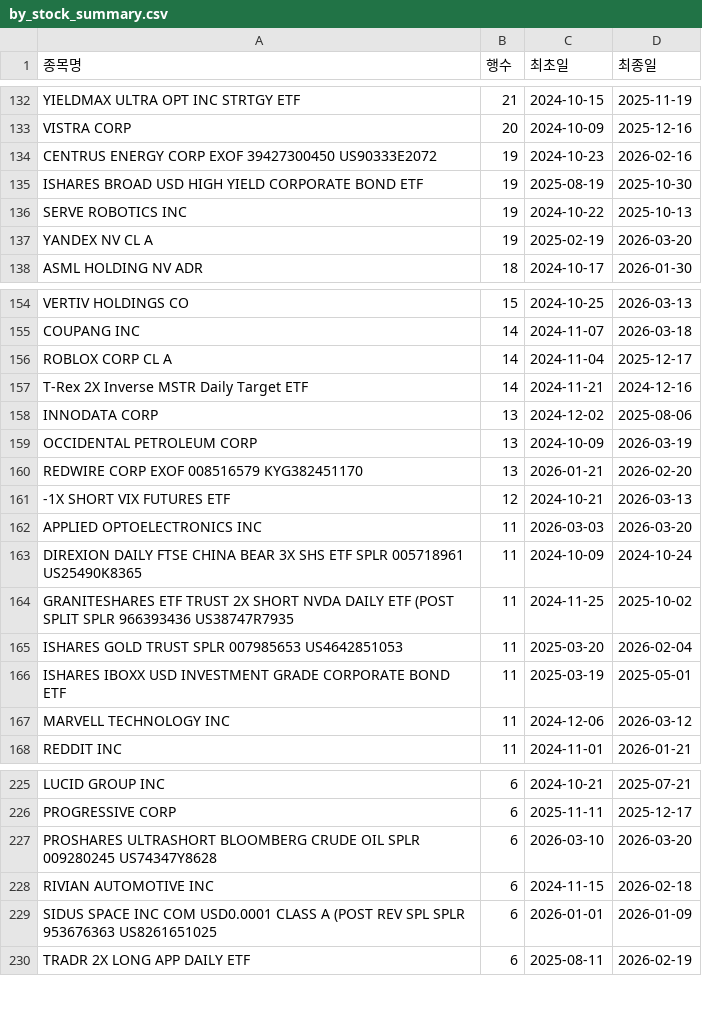
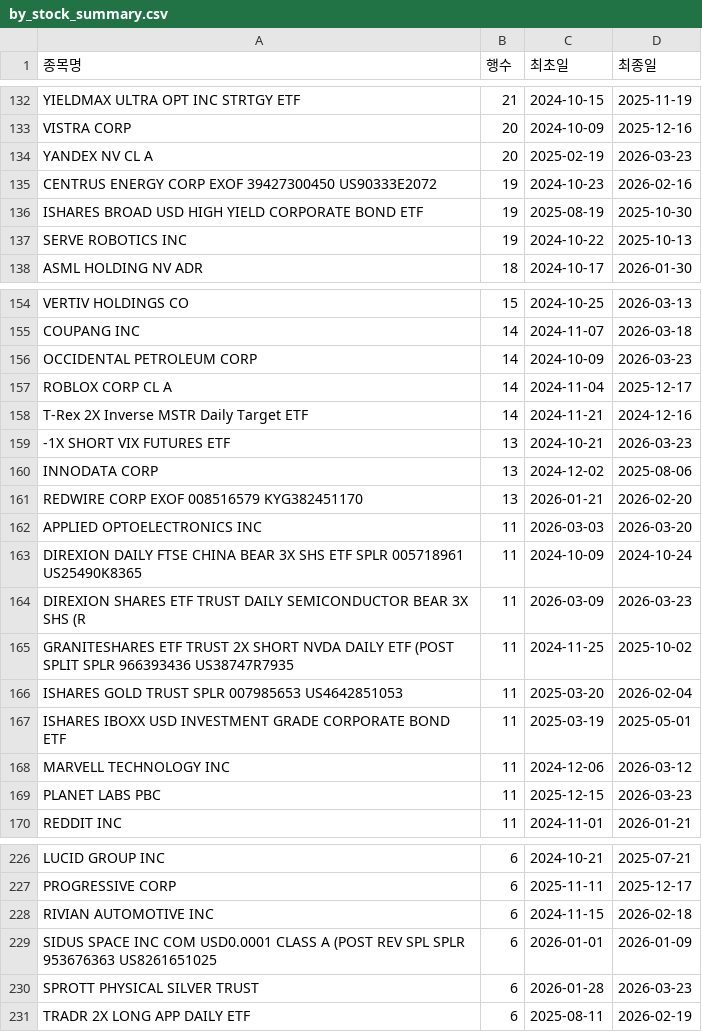
Before and after one commit to HaminKim/reant_streamlit, a CSV file: processed/by_stock_summary.csv, drawn as a sheet; only a part is shown, gaps mark what is left out; the diff covers the shown part only.

```diff
--- a/processed/by_stock_summary.csv
+++ b/processed/by_stock_summary.csv
@@ -133,2 +133,3 @@ YIELDMAX ULTRA OPT INC STRTGY ETF,21,2024-10-15,2025-11-19
 VISTRA CORP,20,2024-10-09,2025-12-16
+YANDEX NV CL A,20,2025-02-19,2026-03-23
 CENTRUS ENERGY CORP EXOF 39427300450 US90333E2072,19,2024-10-23,2026-02-16
@@ -136,3 +137,2 @@ ISHARES BROAD USD HIGH YIELD CORPORATE BOND ETF,19,2025-08-19,2025-10-30
 SERVE ROBOTICS INC,19,2024-10-22,2025-10-13
-YANDEX NV CL A,19,2025-02-19,2026-03-20
 ASML HOLDING NV ADR,18,2024-10-17,2026-01-30
@@ -155,10 +155,11 @@ VERTIV HOLDINGS CO,15,2024-10-25,2026-03-13
 COUPANG INC,14,2024-11-07,2026-03-18
+OCCIDENTAL PETROLEUM CORP,14,2024-10-09,2026-03-23
 ROBLOX CORP CL A,14,2024-11-04,2025-12-17
 T-Rex 2X Inverse MSTR Daily Target ETF,14,2024-11-21,2024-12-16
+-1X SHORT VIX FUTURES ETF,13,2024-10-21,2026-03-23
 INNODATA CORP,13,2024-12-02,2025-08-06
-OCCIDENTAL PETROLEUM CORP,13,2024-10-09,2026-03-19
 REDWIRE CORP EXOF 008516579 KYG382451170,13,2026-01-21,2026-02-20
--1X SHORT VIX FUTURES ETF,12,2024-10-21,2026-03-13
 APPLIED OPTOELECTRONICS INC,11,2026-03-03,2026-03-20
 DIREXION DAILY FTSE CHINA BEAR 3X SHS ETF SPLR 005718961 US25490K8365,11,2024-10-09,2024-10-24
+DIREXION SHARES ETF TRUST DAILY SEMICONDUCTOR BEAR 3X SHS (R,11,2026-03-09,2026-03-23
 GRANITESHARES ETF TRUST 2X SHORT NVDA DAILY ETF (POST SPLIT SPLR 966393436 US38747R7935,11,2024-11-25,2025-10-02
@@ -167,2 +168,3 @@ ISHARES IBOXX USD INVESTMENT GRADE CORPORATE BOND ETF,11,2025-03-19,2025-05-01
 MARVELL TECHNOLOGY INC,11,2024-12-06,2026-03-12
+PLANET LABS PBC,11,2025-12-15,2026-03-23
 REDDIT INC,11,2024-11-01,2026-01-21
@@ -226,5 +227,5 @@ LUCID GROUP INC,6,2024-10-21,2025-07-21
 PROGRESSIVE CORP,6,2025-11-11,2025-12-17
-PROSHARES ULTRASHORT BLOOMBERG CRUDE OIL SPLR 009280245 US74347Y8628,6,2026-03-10,2026-03-20
 RIVIAN AUTOMOTIVE INC,6,2024-11-15,2026-02-18
 SIDUS SPACE INC COM USD0.0001 CLASS A (POST REV SPL SPLR 953676363 US8261651025,6,2026-01-01,2026-01-09
+SPROTT PHYSICAL SILVER TRUST,6,2026-01-28,2026-03-23
 TRADR 2X LONG APP DAILY ETF,6,2025-08-11,2026-02-19
```
Also changed, not shown: 11 added rows, 10 removed rows and 67 edited cells elsewhere in this file, 3 other files.
